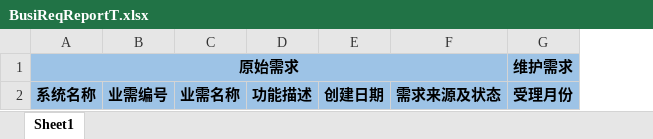
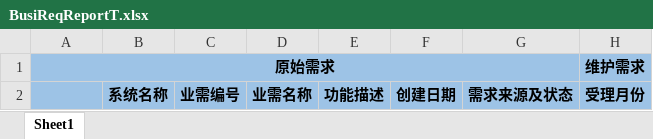
Before and after one commit to suddenrabbit/MyTeam, an Excel workbook: MyTeam/Content/templates/BusiReqReportT.xlsx, sheet Sheet1, drawn as a sheet; only a part is shown; values as stored, in another font and other column widths than the file's, no borders; the diff names each change by its address in the sheet, - before the commit and + after, or states it on an @@ line.

```diff
--- a/MyTeam/Content/templates/BusiReqReportT.xlsx (sheet Sheet1)
+++ b/MyTeam/Content/templates/BusiReqReportT.xlsx (sheet Sheet1)
+column B, row 2: 系统名称
-A2: 系统名称
+A2: (empty)
```
Also changed, not shown: 15 other files.
